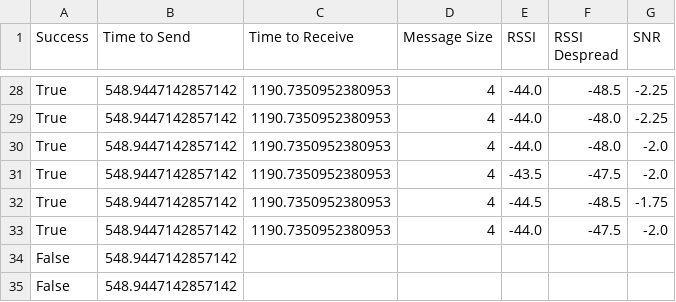
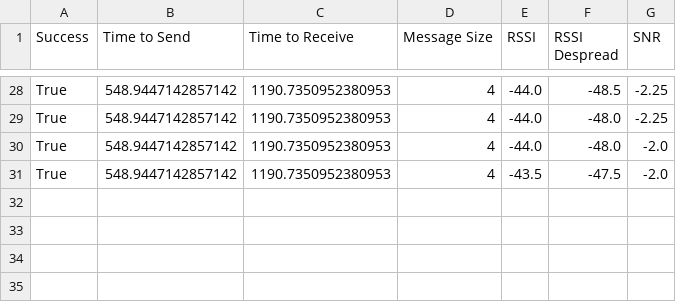
Before and after one commit to marrrk/LoRaDongle, a CSV file: testing/parkade_tests/Test_2.csv, drawn as a sheet; only a part is shown, gaps mark what is left out; the diff names each change by its address in the sheet, - before the commit and + after, or states it on an @@ line.

Commit message:
updated testing analysis

```diff
--- a/testing/parkade_tests/Test_2.csv
+++ b/testing/parkade_tests/Test_2.csv
-row 32: True | 548.9447142857142 | 1190.7350952380953 | 4 | -44.5 | -48.5 | -1.75
-row 33: True | 548.9447142857142 | 1190.7350952380953 | 4 | -44.0 | -47.5 | -2.0
-row 34: False | 548.9447142857142
-row 35: False | 548.9447142857142
```
Also changed, not shown: testing/parkade_tests/Test_1.csv, testing/parkade_tests/Test_22.csv, 6 other files.
